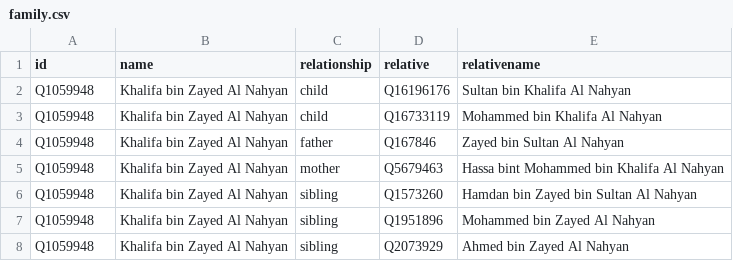
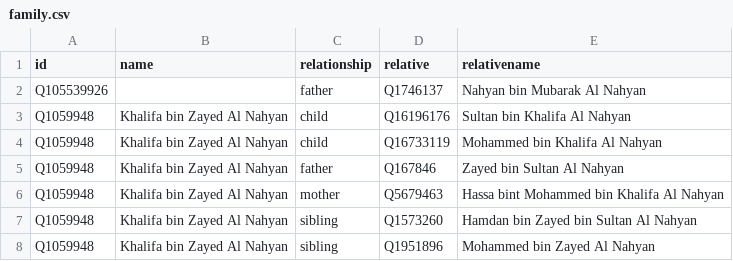
Before and after one commit to every-politician-scrapers/uae-ministers, a CSV file: html/family.csv, drawn as a sheet; only a part is shown; the shorter side is filled out with more unchanged rows.

```diff
--- a/html/family.csv
+++ b/html/family.csv
@@ -1,2 +1,3 @@
 id,name,relationship,relative,relativename
+Q105539926,,father,Q1746137,Nahyan bin Mubarak Al Nahyan
 Q1059948,Khalifa bin Zayed Al Nahyan,child,Q16196176,Sultan bin Khalifa Al Nahyan
```
Also changed, not shown: html/current.csv, html/holders21.csv, 2 other files.
